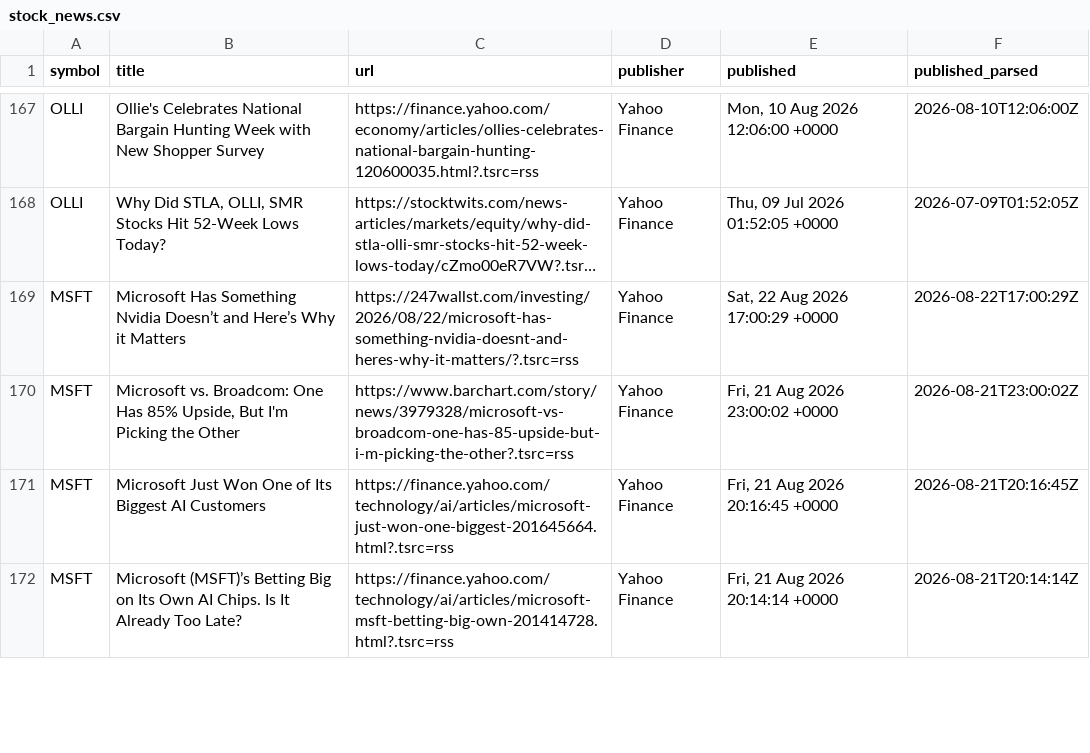
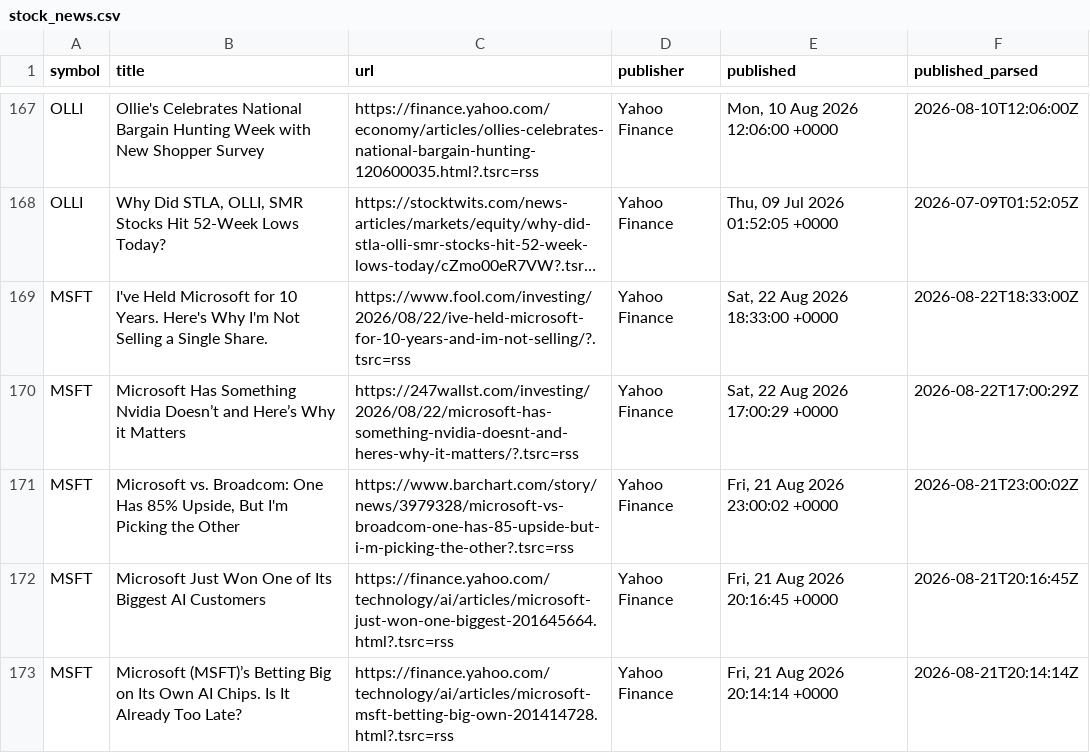
Before and after one commit to notrealmateja/r-screener, a CSV file: app/stock_news.csv, drawn as a sheet; only a part is shown, gaps mark what is left out; long unchanged cells end in …; the diff covers the shown part only; the diff names each change by its address in the sheet, - before the commit and + after, or states it on an @@ line.

```diff
--- a/app/stock_news.csv
+++ b/app/stock_news.csv
+row 169: MSFT | I've Held Microsoft for 10 Years. Here's Why I'm Not Selling a Single Share. | https://www.fool.com/investing/2026/08/22/ive-held-microsoft-for-10-years-and-im-not-selling/?.tsrc=rss | Yahoo Finance | Sat, 22 Aug 2026 18:33:00 +0000 | 2026-08-22T18:33:00Z
```
Also changed, not shown: 4 added rows, 4 removed rows and 1 edited cell elsewhere in this file, app/market_news.csv, app/sentiment_history.csv, 16 other files.
